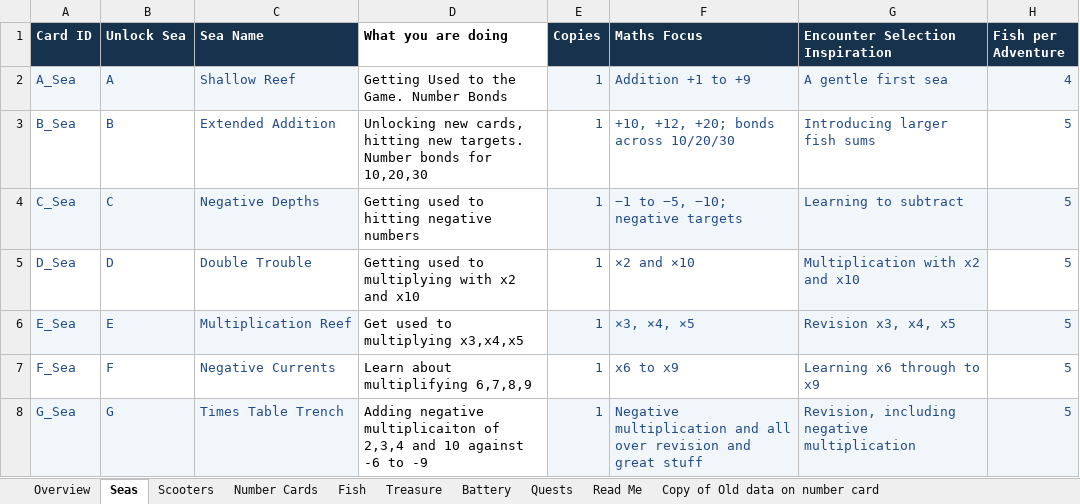
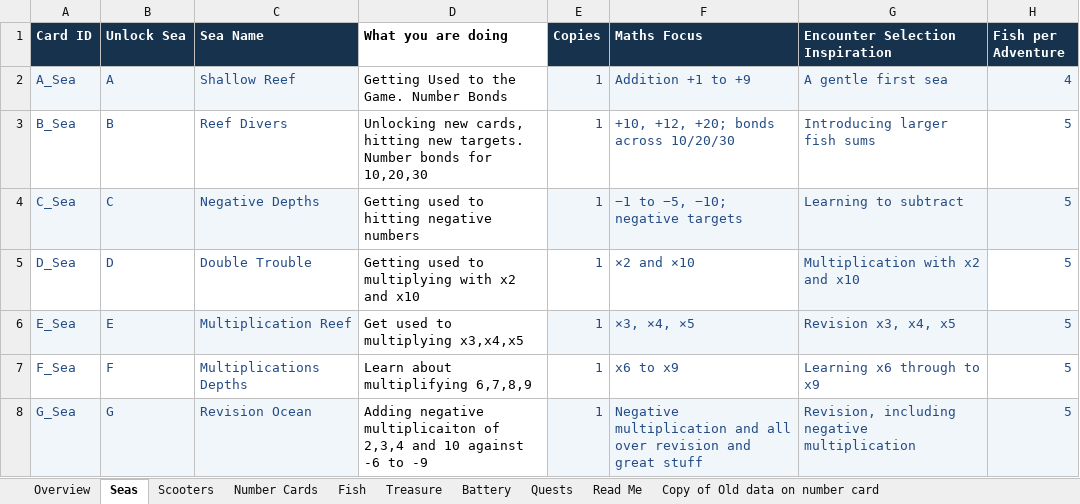
Before and after one commit to joerae/mathshand, an Excel workbook: data/Maths_Handbuilder_Card_Content_v6(1).xlsx, sheet Seas, drawn as a sheet; only a part is shown; values as stored, in another font and other column widths than the file's, no borders; charts and pictures not drawn; the diff names each change by its address in the sheet, - before the commit and + after, or states it on an @@ line.

Commit message:
Updated Sea Names. Better timeout handling

```diff
--- a/data/Maths_Handbuilder_Card_Content_v6(1).xlsx (sheet Seas)
+++ b/data/Maths_Handbuilder_Card_Content_v6(1).xlsx (sheet Seas)
-C3 (Sea Name): Extended Addition
+C3 (Sea Name): Reef Divers
-C7 (Sea Name): Negative Currents
+C7 (Sea Name): Multiplications Depths
-C8 (Sea Name): Times Table Trench
+C8 (Sea Name): Revision Ocean
```
Also changed, not shown: 4 other files.
